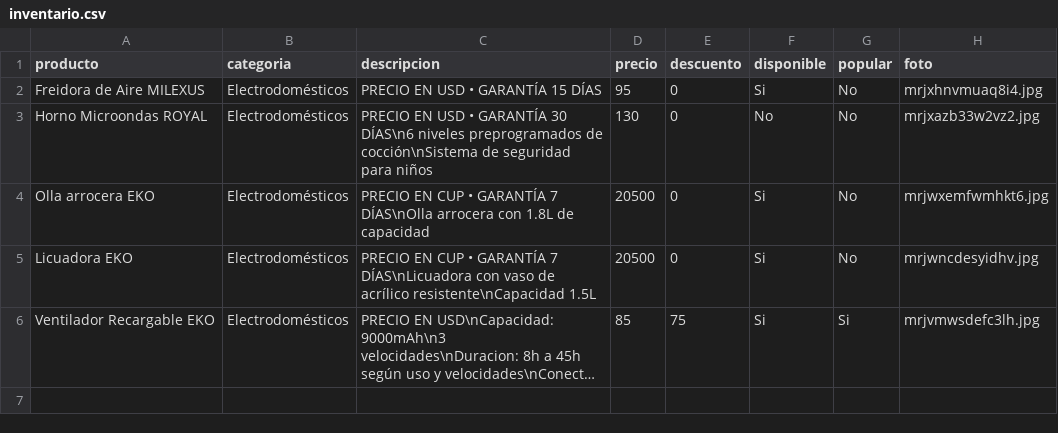
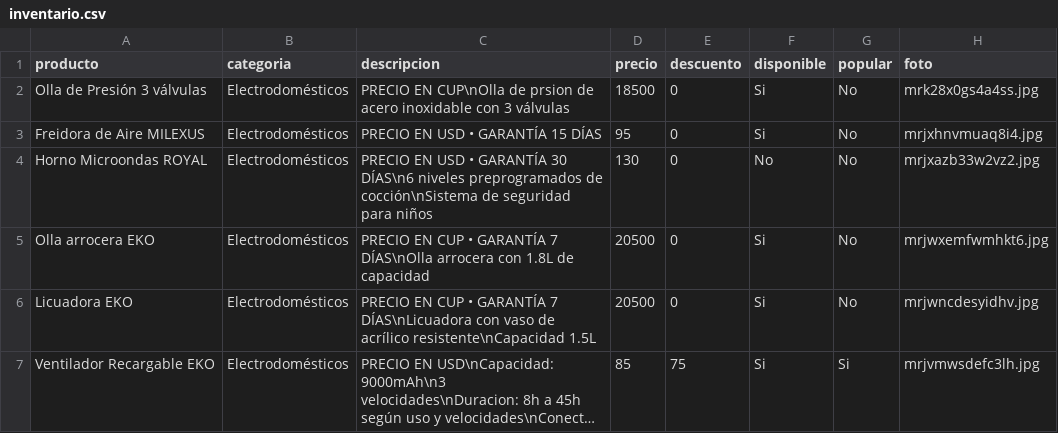
Before and after one commit to williamwolf92/pedidos001, a CSV file: inventario.csv, drawn as a sheet; long unchanged cells end in …; the diff names each change by its address in the sheet, - before the commit and + after, or states it on an @@ line.

Commit message:
Actualizar inventario - 13/7/2026, 11:02:05 p.m.

```diff
--- a/inventario.csv
+++ b/inventario.csv
+row 2: Olla de Presión 3 válvulas | Electrodomésticos | PRECIO EN CUP\nOlla de prsion de acero inoxidable con 3 válvulas | 18500 | 0 | Si | No | mrk28x0gs4a4ss.jpg
```
